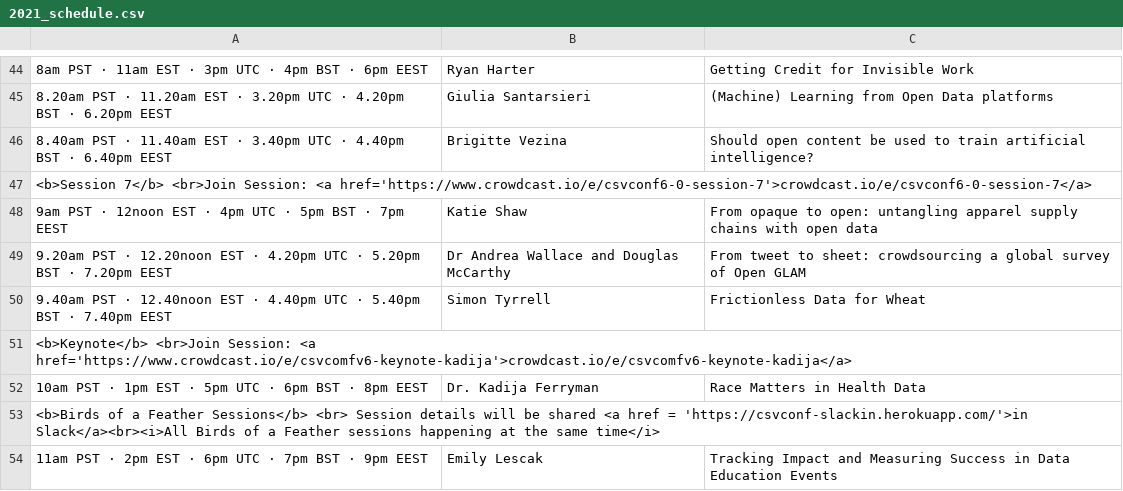
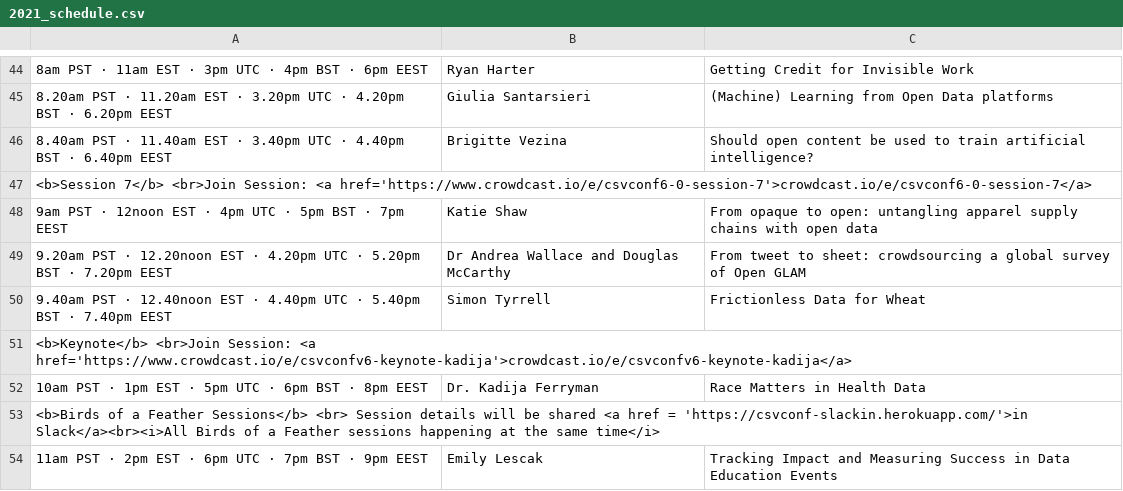
Before and after one commit to csvconf/csvconf.com, a CSV file: _data/2021_schedule.csv, drawn as a sheet; only a part is shown, gaps mark what is left out; the diff names each change by its address in the sheet, - before the commit and + after, or states it on an @@ line.

Commit message:
fixing typo in kadijia's talk link

```diff
--- a/_data/2021_schedule.csv
+++ b/_data/2021_schedule.csv
-A51: …Session: <a href='https://www.crowdcast.io/e/csvcomfv6-keynote-kadija'>crowdcast.io/e/csvcomfv6-keynote-kadija</a>
+A51: …Session: <a href='https://www.crowdcast.io/e/csvconfv6-keynote-kadija'>crowdcast.io/e/csvconfv6-keynote-kadija</a>
```
